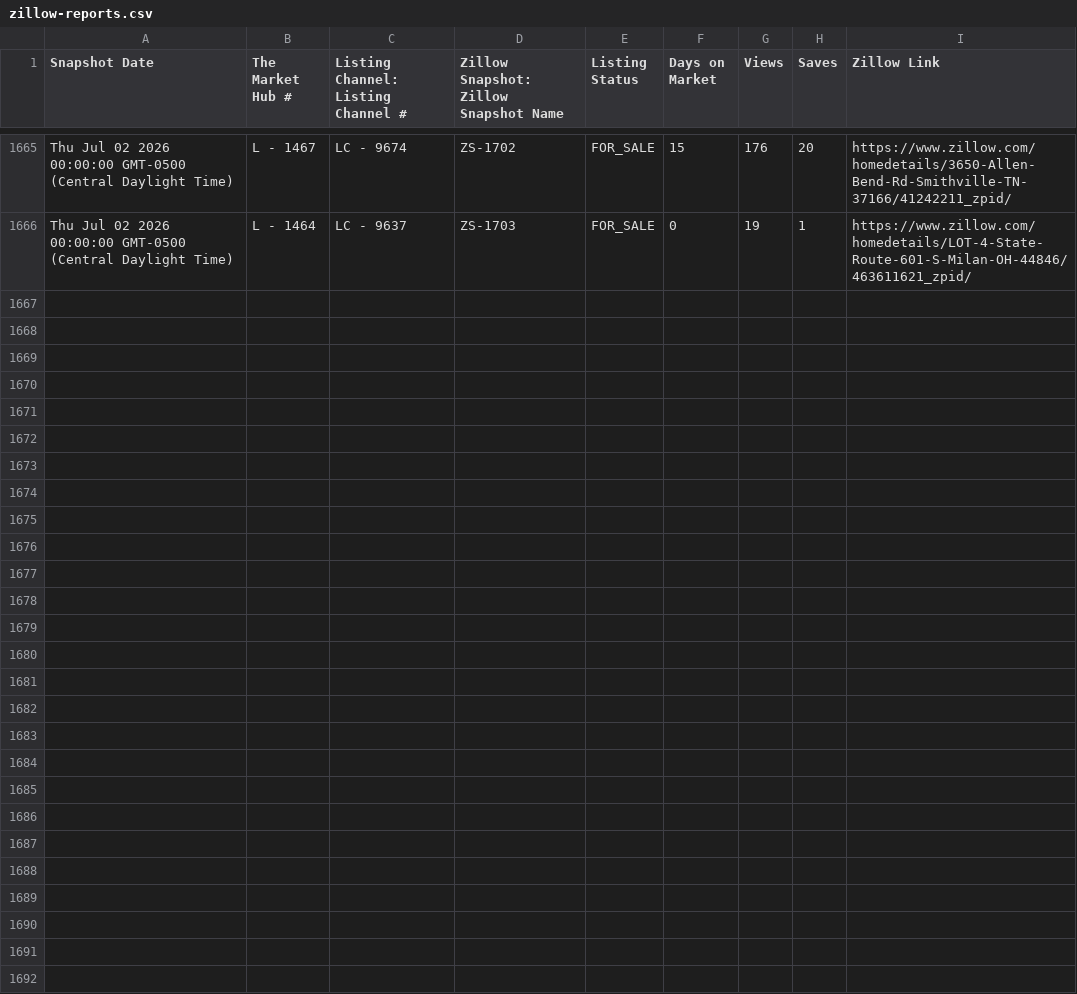
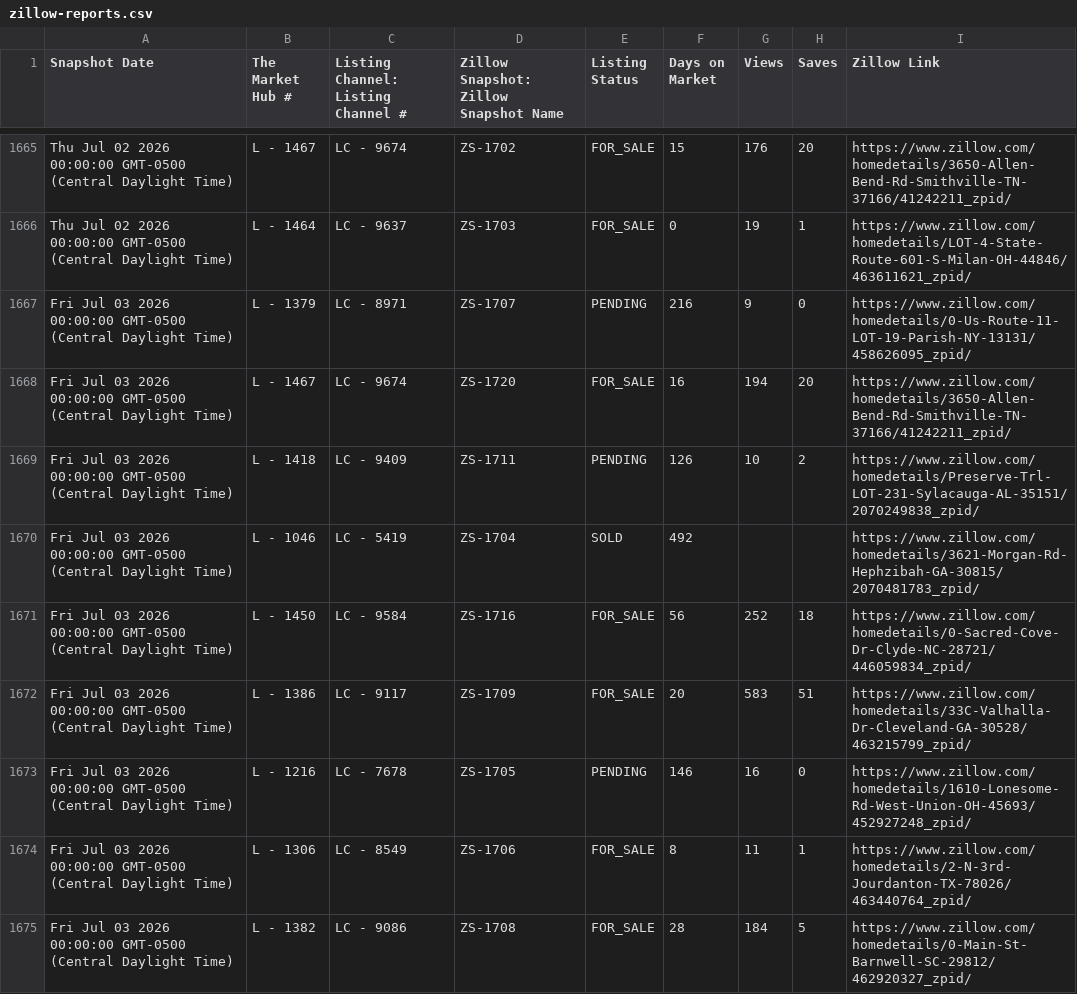
Before and after one commit to GoldSoilInc/Property-Card-Reports, a CSV file: data/zillow-reports.csv, drawn as a sheet; only a part is shown, gaps mark what is left out; the diff covers the shown part only.

Commit message:
Update zillow-reports.csv from Google Sheets

```diff
--- a/data/zillow-reports.csv
+++ b/data/zillow-reports.csv
@@ -1666 +1666,10 @@ Thu Jul 02 2026 00:00:00 GMT-0500 (Central Daylight Time),L - 1467,LC - 9674,ZS-
 Thu Jul 02 2026 00:00:00 GMT-0500 (Central Daylight Time),L - 1464,LC - 9637,ZS-1703,FOR_SALE,0,19,1,https://www.zillow.com/homedetails/LOT-4-State-Route-601-S-Milan-OH-44846/463611621_zpid/
+Fri Jul 03 2026 00:00:00 GMT-0500 (Central Daylight Time),L - 1379,LC - 8971,ZS-1707,PENDING,216,9,0,https://www.zillow.com/homedetails/0-Us-Route-11-LOT-19-Parish-NY-13131/458626095_zpid/
+Fri Jul 03 2026 00:00:00 GMT-0500 (Central Daylight Time),L - 1467,LC - 9674,ZS-1720,FOR_SALE,16,194,20,https://www.zillow.com/homedetails/3650-Allen-Bend-Rd-Smithville-TN-37166/41242211_zpid/
+Fri Jul 03 2026 00:00:00 GMT-0500 (Central Daylight Time),L - 1418,LC - 9409,ZS-1711,PENDING,126,10,2,https://www.zillow.com/homedetails/Preserve-Trl-LOT-231-Sylacauga-AL-35151/2070249838_zpid/
+Fri Jul 03 2026 00:00:00 GMT-0500 (Central Daylight Time),L - 1046,LC - 5419,ZS-1704,SOLD,492,,,https://www.zillow.com/homedetails/3621-Morgan-Rd-Hephzibah-GA-30815/2070481783_zpid/
+Fri Jul 03 2026 00:00:00 GMT-0500 (Central Daylight Time),L - 1450,LC - 9584,ZS-1716,FOR_SALE,56,252,18,https://www.zillow.com/homedetails/0-Sacred-Cove-Dr-Clyde-NC-28721/446059834_zpid/
+Fri Jul 03 2026 00:00:00 GMT-0500 (Central Daylight Time),L - 1386,LC - 9117,ZS-1709,FOR_SALE,20,583,51,https://www.zillow.com/homedetails/33C-Valhalla-Dr-Cleveland-GA-30528/463215799_zpid/
+Fri Jul 03 2026 00:00:00 GMT-0500 (Central Daylight Time),L - 1216,LC - 7678,ZS-1705,PENDING,146,16,0,https://www.zillow.com/homedetails/1610-Lonesome-Rd-West-Union-OH-45693/452927248_zpid/
+Fri Jul 03 2026 00:00:00 GMT-0500 (Central Daylight Time),L - 1306,LC - 8549,ZS-1706,FOR_SALE,8,11,1,https://www.zillow.com/homedetails/2-N-3rd-Jourdanton-TX-78026/463440764_zpid/
+Fri Jul 03 2026 00:00:00 GMT-0500 (Central Daylight Time),L - 1382,LC - 9086,ZS-1708,FOR_SALE,28,184,5,https://www.zillow.com/homedetails/0-Main-St-Barnwell-SC-29812/462920327_zpid/
```
Also changed, not shown: 8 added rows elsewhere in this file.
